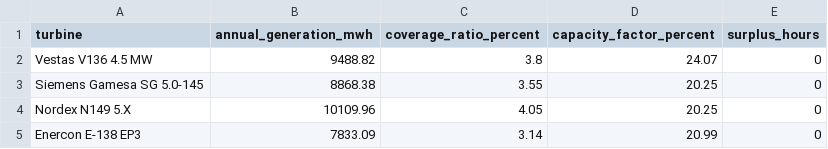
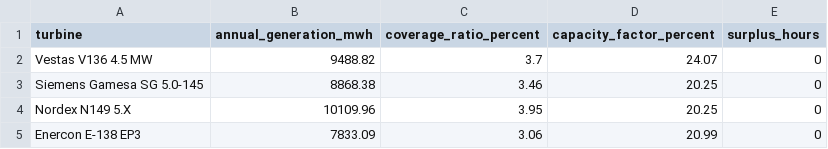
Before and after one commit to albuter99/aalborg-portland-wind-mlops, a CSV file: artifacts/turbine_summary.csv, drawn as a sheet.

```diff
--- a/artifacts/turbine_summary.csv
+++ b/artifacts/turbine_summary.csv
@@ -1,5 +1,5 @@
 turbine,annual_generation_mwh,coverage_ratio_percent,capacity_factor_percent,surplus_hours
-Vestas V136 4.5 MW,9488.82,3.8,24.07,0
-Siemens Gamesa SG 5.0-145,8868.38,3.55,20.25,0
-Nordex N149 5.X,10109.96,4.05,20.25,0
-Enercon E-138 EP3,7833.09,3.14,20.99,0
+Vestas V136 4.5 MW,9488.82,3.7,24.07,0
+Siemens Gamesa SG 5.0-145,8868.38,3.46,20.25,0
+Nordex N149 5.X,10109.96,3.95,20.25,0
+Enercon E-138 EP3,7833.09,3.06,20.99,0
```
Also changed, not shown: artifacts/forecast_hourly_profile.csv, artifacts/forecast_stakeholder_scenarios.csv, 9 other files.
